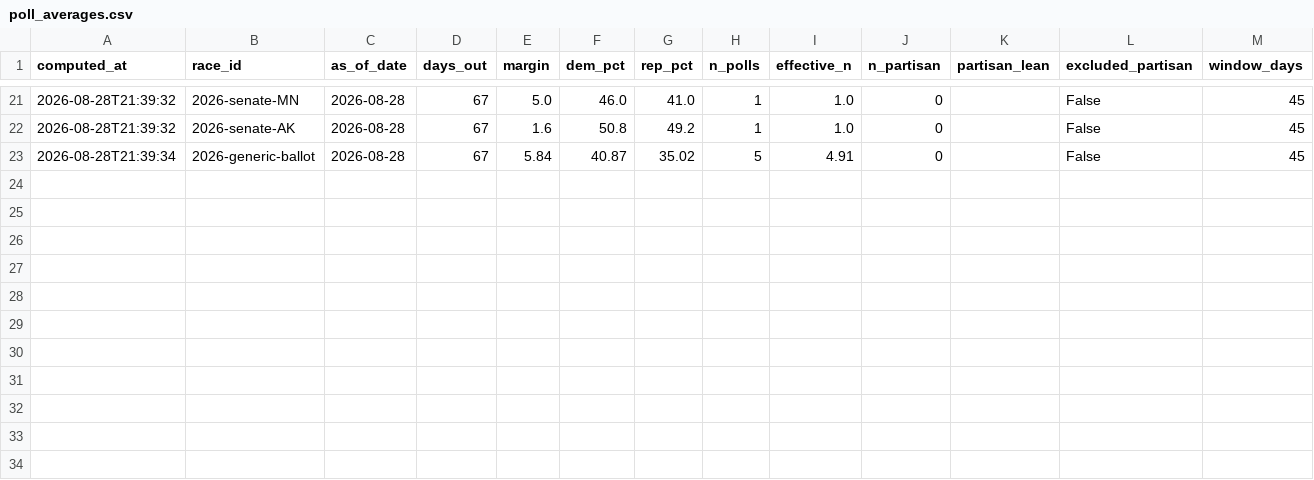
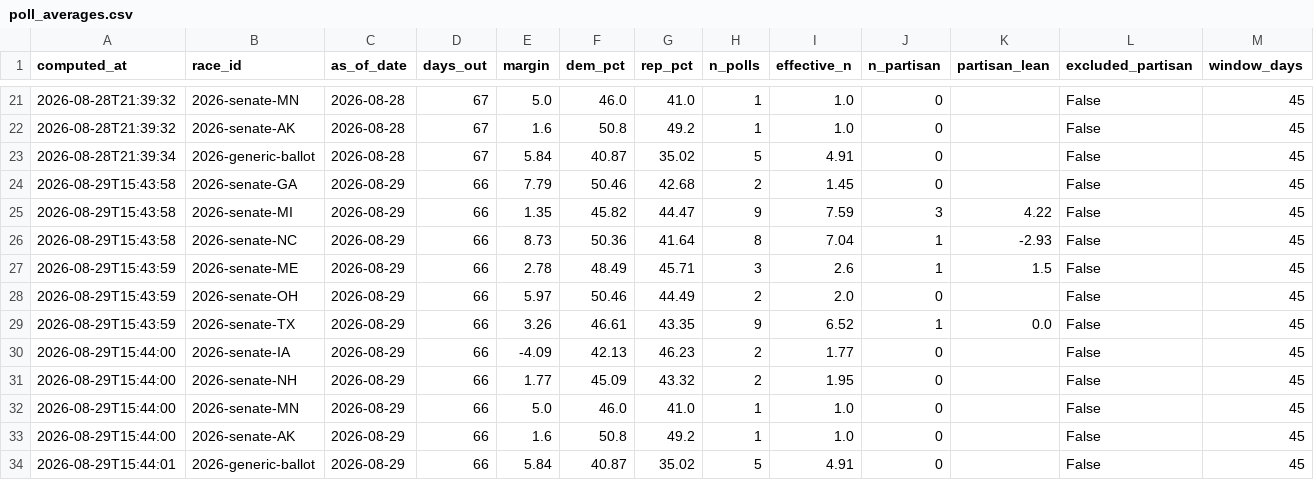
Before and after one commit to cohens714/oddsvspolls, a CSV file: data/poll_averages.csv, drawn as a sheet; only a part is shown, gaps mark what is left out; rows hold the shown columns only; the diff names each change by its address in the sheet, - before the commit and + after, or states it on an @@ line.

```diff
--- a/data/poll_averages.csv
+++ b/data/poll_averages.csv
+row 24: 2026-08-29T15:43:58 | 2026-senate-GA | 2026-08-29 | 66 | 7.79 | 50.46 | 42.68 | 2 | 1.45 | 0 |  | False | 45
+row 25: 2026-08-29T15:43:58 | 2026-senate-MI | 2026-08-29 | 66 | 1.35 | 45.82 | 44.47 | 9 | 7.59 | 3 | 4.22 | False | 45
+row 26: 2026-08-29T15:43:58 | 2026-senate-NC | 2026-08-29 | 66 | 8.73 | 50.36 | 41.64 | 8 | 7.04 | 1 | -2.93 | False | 45
+row 27: 2026-08-29T15:43:59 | 2026-senate-ME | 2026-08-29 | 66 | 2.78 | 48.49 | 45.71 | 3 | 2.6 | 1 | 1.5 | False | 45
+row 28: 2026-08-29T15:43:59 | 2026-senate-OH | 2026-08-29 | 66 | 5.97 | 50.46 | 44.49 | 2 | 2.0 | 0 |  | False | 45
+row 29: 2026-08-29T15:43:59 | 2026-senate-TX | 2026-08-29 | 66 | 3.26 | 46.61 | 43.35 | 9 | 6.52 | 1 | 0.0 | False | 45
+row 30: 2026-08-29T15:44:00 | 2026-senate-IA | 2026-08-29 | 66 | -4.09 | 42.13 | 46.23 | 2 | 1.77 | 0 |  | False | 45
+row 31: 2026-08-29T15:44:00 | 2026-senate-NH | 2026-08-29 | 66 | 1.77 | 45.09 | 43.32 | 2 | 1.95 | 0 |  | False | 45
+row 32: 2026-08-29T15:44:00 | 2026-senate-MN | 2026-08-29 | 66 | 5.0 | 46.0 | 41.0 | 1 | 1.0 | 0 |  | False | 45
+row 33: 2026-08-29T15:44:00 | 2026-senate-AK | 2026-08-29 | 66 | 1.6 | 50.8 | 49.2 | 1 | 1.0 | 0 |  | False | 45
+row 34: 2026-08-29T15:44:01 | 2026-generic-ballot | 2026-08-29 | 66 | 5.84 | 40.87 | 35.02 | 5 | 4.91 | 0 |  | False | 45
```
Also changed, not shown: data/poll_probabilities.csv, data/raw_polls.csv.
